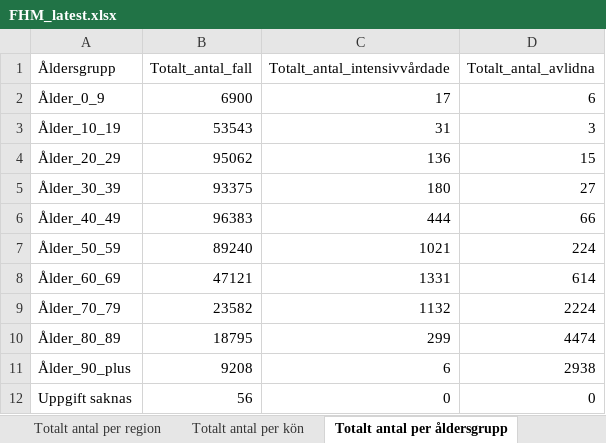
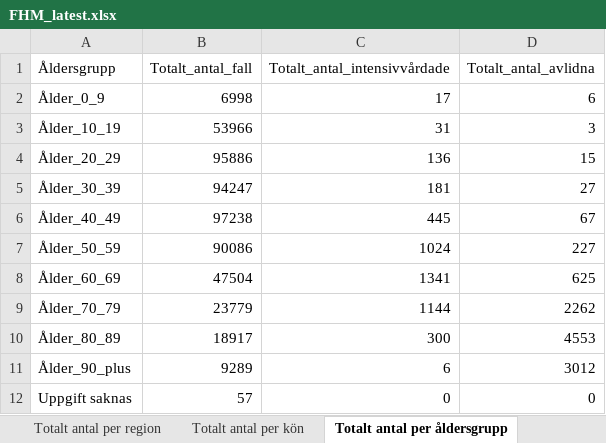
Before and after one commit to adamaltmejd/sse_cern, an Excel workbook: data/FHM/FHM_latest.xlsx, sheet Totalt antal per åldersgrupp, drawn as a sheet; values as stored, in another font and other column widths than the file's, no borders; the diff names each change by its address in the sheet, - before the commit and + after, or states it on an @@ line.

```diff
--- a/data/FHM/FHM_latest.xlsx (sheet Totalt antal per åldersgrupp)
+++ b/data/FHM/FHM_latest.xlsx (sheet Totalt antal per åldersgrupp)
-B2 (Totalt_antal_fall): 6900
+B2 (Totalt_antal_fall): 6998
-B3 (Totalt_antal_fall): 53543
+B3 (Totalt_antal_fall): 53966
-B4 (Totalt_antal_fall): 95062
+B4 (Totalt_antal_fall): 95886
-B5 (Totalt_antal_fall): 93375
+B5 (Totalt_antal_fall): 94247
-C5 (Totalt_antal_intensivvårdade): 180
+C5 (Totalt_antal_intensivvårdade): 181
-B6 (Totalt_antal_fall): 96383
+B6 (Totalt_antal_fall): 97238
-C6 (Totalt_antal_intensivvårdade): 444
+C6 (Totalt_antal_intensivvårdade): 445
-D6 (Totalt_antal_avlidna): 66
+D6 (Totalt_antal_avlidna): 67
-B7 (Totalt_antal_fall): 89240
+B7 (Totalt_antal_fall): 90086
-C7 (Totalt_antal_intensivvårdade): 1021
+C7 (Totalt_antal_intensivvårdade): 1024
-D7 (Totalt_antal_avlidna): 224
+D7 (Totalt_antal_avlidna): 227
-B8 (Totalt_antal_fall): 47121
+B8 (Totalt_antal_fall): 47504
-C8 (Totalt_antal_intensivvårdade): 1331
+C8 (Totalt_antal_intensivvårdade): 1341
-D8 (Totalt_antal_avlidna): 614
+D8 (Totalt_antal_avlidna): 625
-B9 (Totalt_antal_fall): 23582
+B9 (Totalt_antal_fall): 23779
-C9 (Totalt_antal_intensivvårdade): 1132
+C9 (Totalt_antal_intensivvårdade): 1144
-D9 (Totalt_antal_avlidna): 2224
+D9 (Totalt_antal_avlidna): 2262
-B10 (Totalt_antal_fall): 18795
+B10 (Totalt_antal_fall): 18917
-C10 (Totalt_antal_intensivvårdade): 299
+C10 (Totalt_antal_intensivvårdade): 300
-D10 (Totalt_antal_avlidna): 4474
+D10 (Totalt_antal_avlidna): 4553
-B11 (Totalt_antal_fall): 9208
+B11 (Totalt_antal_fall): 9289
-D11 (Totalt_antal_avlidna): 2938
+D11 (Totalt_antal_avlidna): 3012
-B12 (Totalt_antal_fall): 56
+B12 (Totalt_antal_fall): 57
```
Also changed, not shown: sheet Antal per dag region, sheet Totalt antal per region, sheet Antal avlidna per dag, sheet Totalt antal per kön, sheet Antal intensivvårdade per dag, other sheet tabs, 1 other file.
